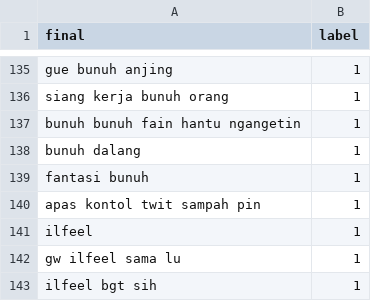
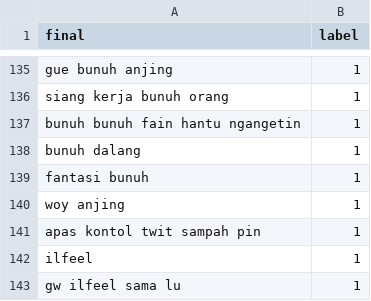
Before and after one commit to kidlink-bangkit/capstone-nlp-project, a CSV file: data_processed/dataset_processed.csv, drawn as a sheet; only a part is shown, gaps mark what is left out; the shorter side is filled out with more unchanged rows.

Commit message:
Update dataset_processed.csv

```diff
--- a/data_processed/dataset_processed.csv
+++ b/data_processed/dataset_processed.csv
@@ -139,2 +139,3 @@ bunuh dalang,1
 fantasi bunuh,1
+woy anjing,1
 apas kontol twit sampah pin,1
```
